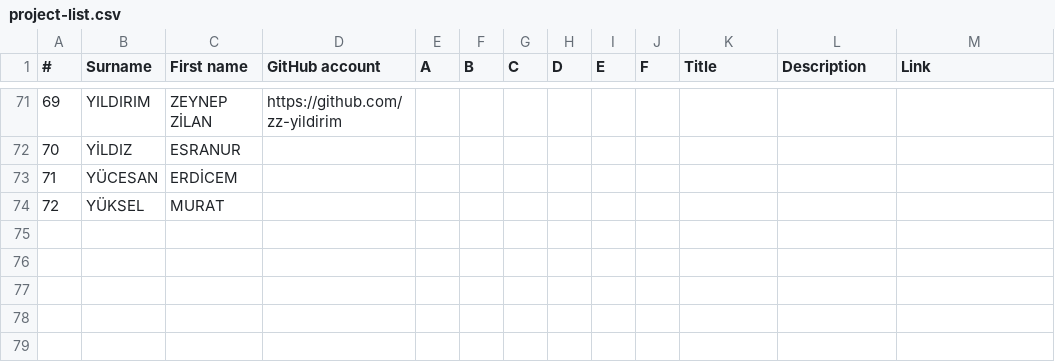
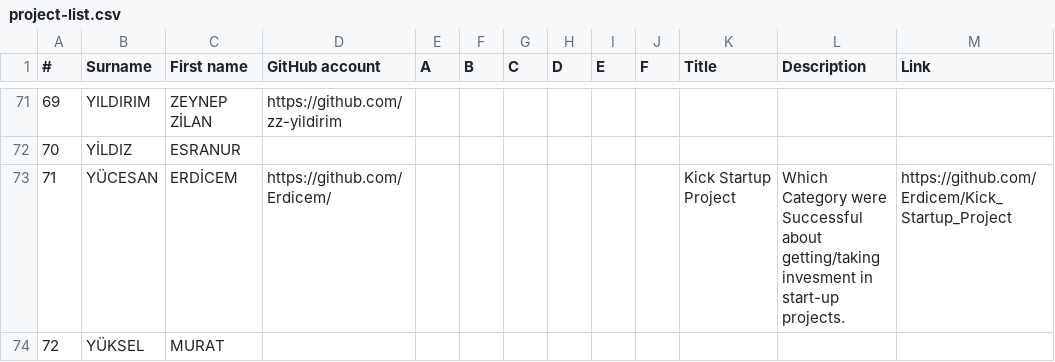
Before and after one commit to hkilter/data-visualization-project, a CSV file: project-list.csv, drawn as a sheet; only a part is shown, gaps mark what is left out.

Commit message:
Update project-list.csv

```diff
--- a/project-list.csv
+++ b/project-list.csv
@@ -72,3 +72,3 @@
 70,YİLDIZ,ESRANUR,,,,,,,,,,
-71,YÜCESAN,ERDİCEM,,,,,,,,,,
+71,YÜCESAN,ERDİCEM,https://github.com/Erdicem/,,,,,,,Kick Startup Project,Which Category were Successful about getting/taking invesment in start-up projects.,https://github.com/Erdicem/Kick_Startup_Project
 72,YÜKSEL,MURAT,,,,,,,,,,
```
